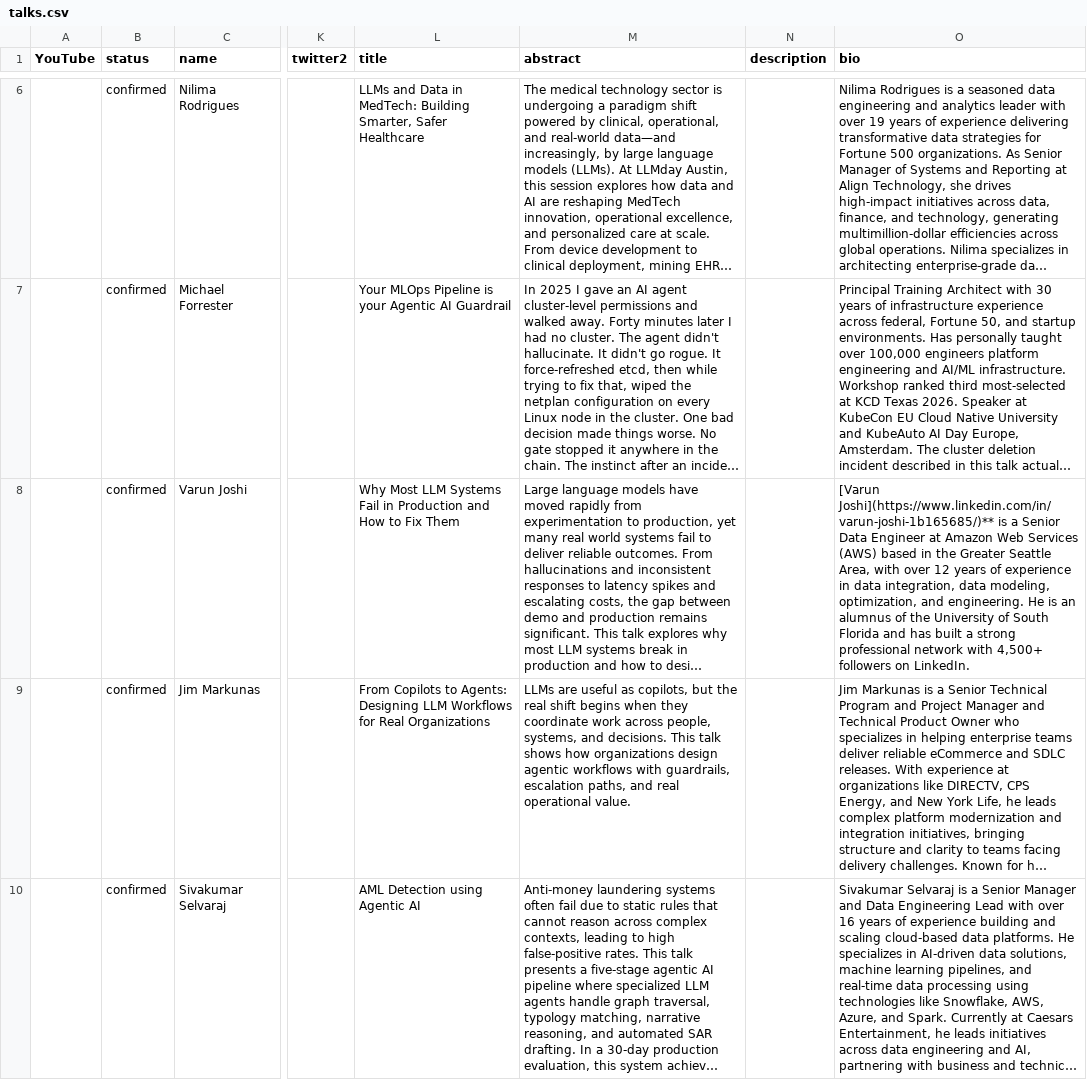
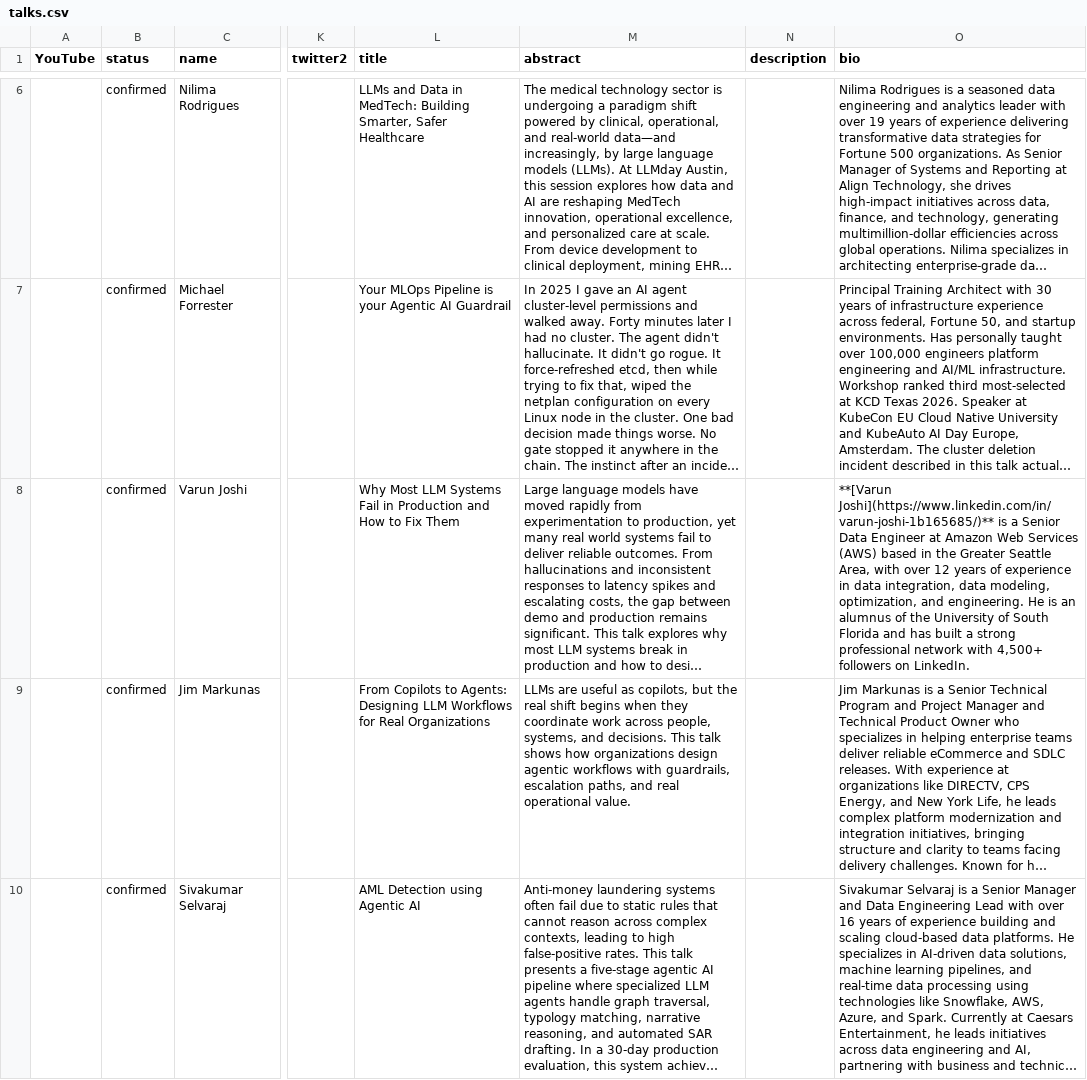
Before and after one commit to sreday/llmday, a CSV file: 2026-austin-q2/_db/talks.csv, drawn as a sheet; only a part is shown, gaps mark what is left out; long unchanged cells end in …; the diff names each change by its address in the sheet, - before the commit and + after, or states it on an @@ line.

Commit message:
Add files via upload

```diff
--- a/2026-austin-q2/_db/talks.csv
+++ b/2026-austin-q2/_db/talks.csv
-O8 (bio): [Varun Joshi](https://www.linkedin.com/in/varun-joshi-1b165685/)** is…
+O8 (bio): **[Varun Joshi](https://www.linkedin.com/in/varun-joshi-1b165685/)** is…
```
